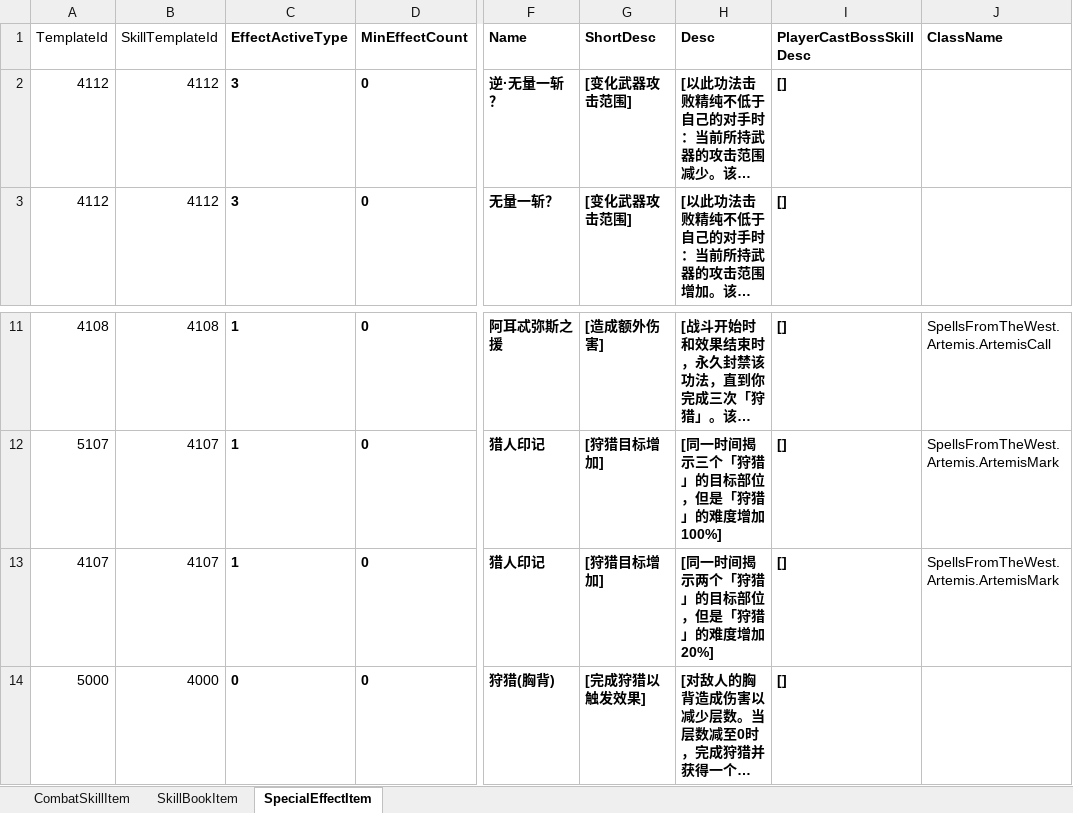
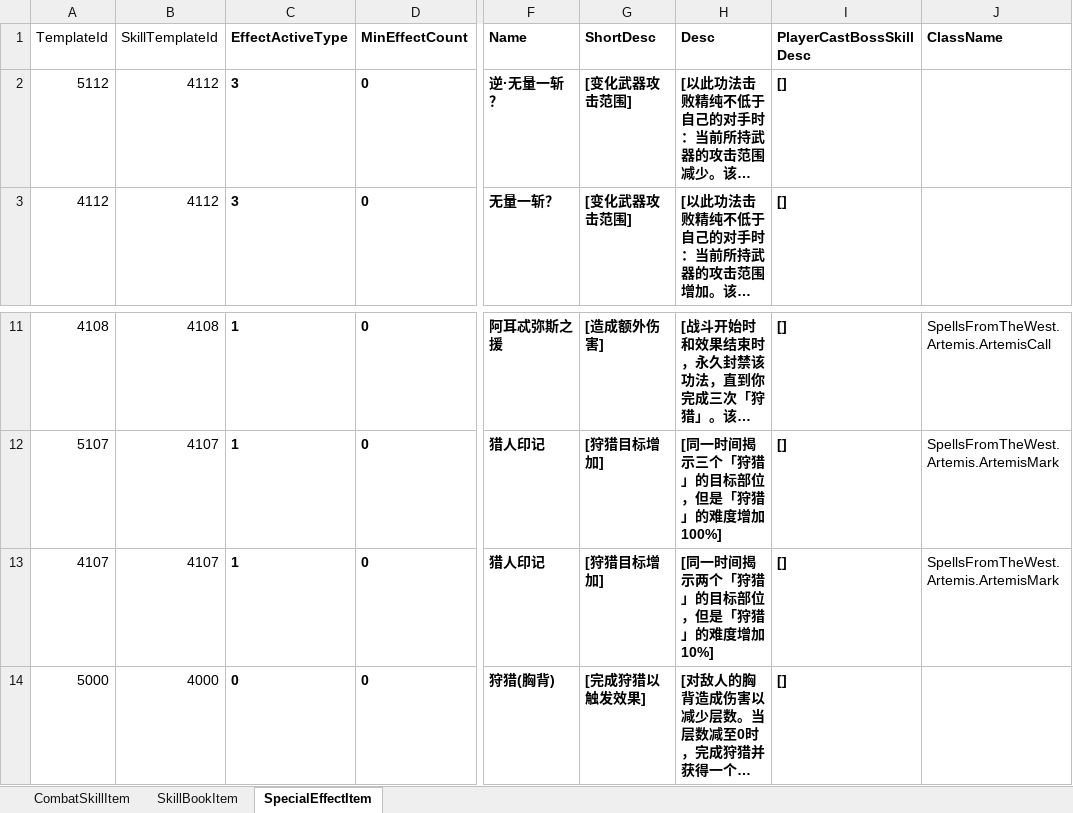
Before and after one commit to wilhelmw201/SpellsFromTheWest, an Excel workbook: tools/spellsfromWest.xlsx, sheet SpecialEffectItem, drawn as a sheet; only a part is shown, gaps mark what is left out; long unchanged cells end in …; values as stored, in another font and other column widths than the file's, no borders; the diff names each change by its address in the sheet, - before the commit and + after, or states it on an @@ line.

```diff
--- a/tools/spellsfromWest.xlsx (sheet SpecialEffectItem)
+++ b/tools/spellsfromWest.xlsx (sheet SpecialEffectItem)
-A2 (TemplateId): 4112
+A2 (TemplateId): 5112
-H13 (Desc): [同一时间揭示两个「狩猎」的目标部位，但是「狩猎」的难度增加20%]
+H13 (Desc): [同一时间揭示两个「狩猎」的目标部位，但是「狩猎」的难度增加10%]
```
Also changed, not shown: sheet CombatSkillItem, 6 other files.
